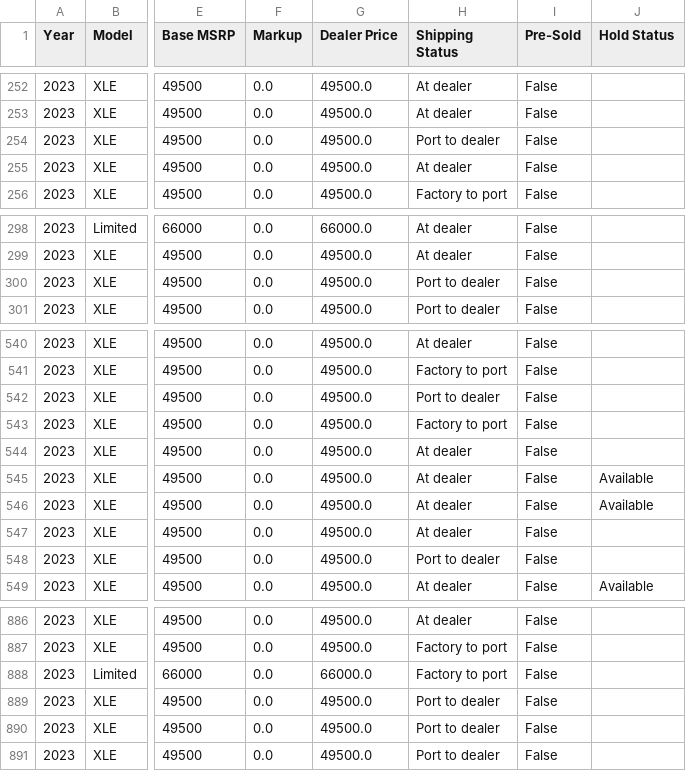
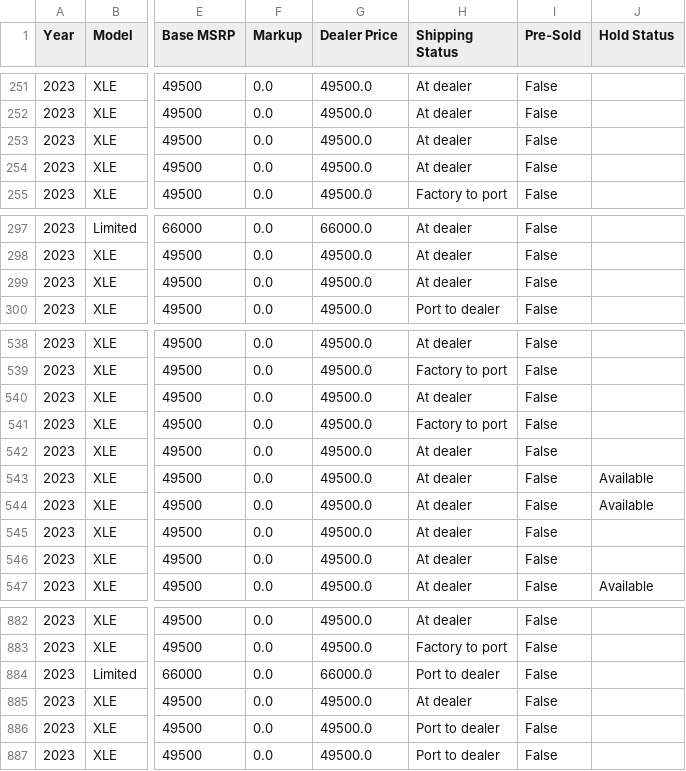
Before and after one commit to major/yotagrabber, a CSV file: output/mirai.csv, drawn as a sheet; only a part is shown, gaps mark what is left out; addresses are those after the commit; the diff covers the shown part only; the diff names each change by its address in the sheet, - before the commit and + after, or states it on an @@ line.

```diff
--- a/output/mirai.csv
+++ b/output/mirai.csv
-H253 (Shipping Status): Port to dealer
+H253 (Shipping Status): At dealer
-H299 (Shipping Status): Port to dealer
+H299 (Shipping Status): At dealer
-H540 (Shipping Status): Port to dealer
+H540 (Shipping Status): At dealer
-H546 (Shipping Status): Port to dealer
+H546 (Shipping Status): At dealer
-H884 (Shipping Status): Factory to port
+H884 (Shipping Status): Port to dealer
-H885 (Shipping Status): Port to dealer
+H885 (Shipping Status): At dealer
```
Also changed, not shown: 1 added row, 5 removed rows and 11 edited cells elsewhere in this file, 1 other file.
